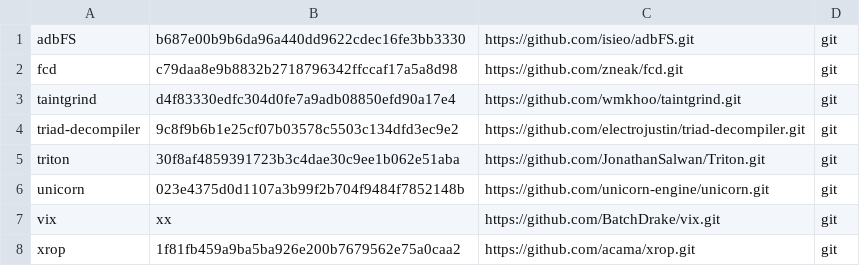
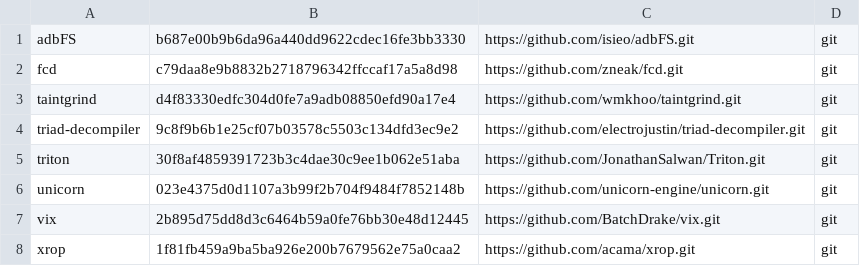
Before and after one commit to iNarcissuss/zzz, a TSV file: ver.tsv, drawn as a sheet.

Commit message:
vix_2016-04-08-21:20

```diff
--- a/ver.tsv
+++ b/ver.tsv
@@ -6,3 +6,3 @@ triton	30f8af4859391723b3c4dae30c9ee1b062e51aba	https://github.com/JonathanSalwa
 unicorn	023e4375d0d1107a3b99f2b704f9484f7852148b	https://github.com/unicorn-engine/unicorn.git	git
-vix	xx	https://github.com/BatchDrake/vix.git	git
+vix	2b895d75dd8d3c6464b59a0fe76bb30e48d12445	https://github.com/BatchDrake/vix.git	git
 xrop	1f81fb459a9ba5ba926e200b7679562e75a0caa2	https://github.com/acama/xrop.git	git
```
